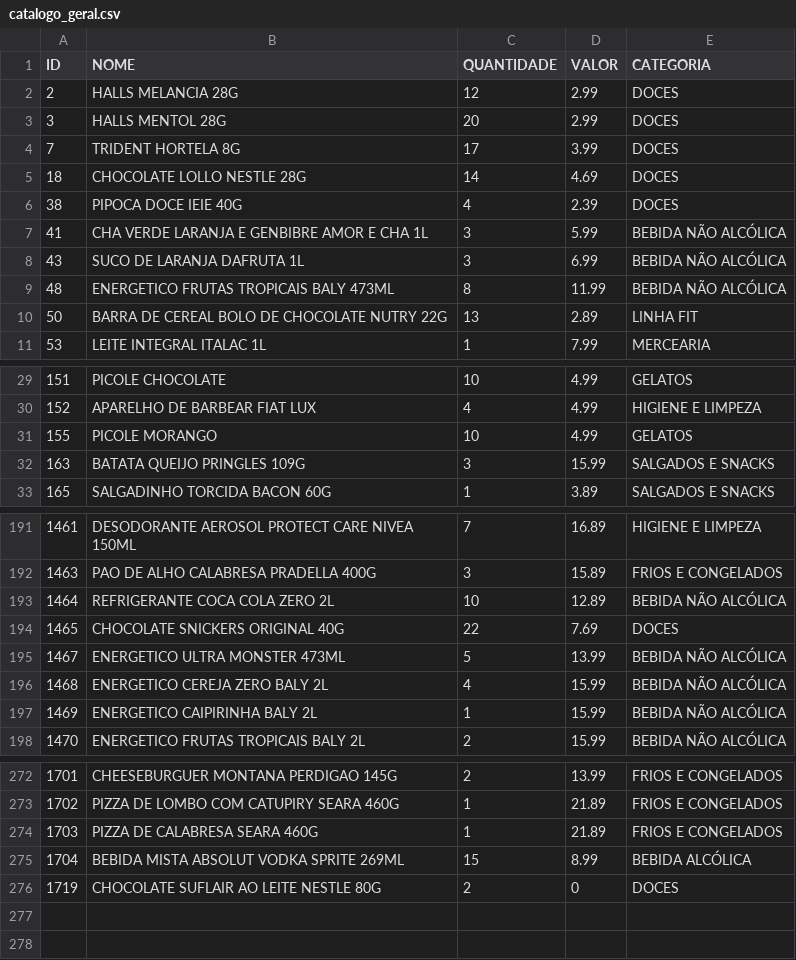
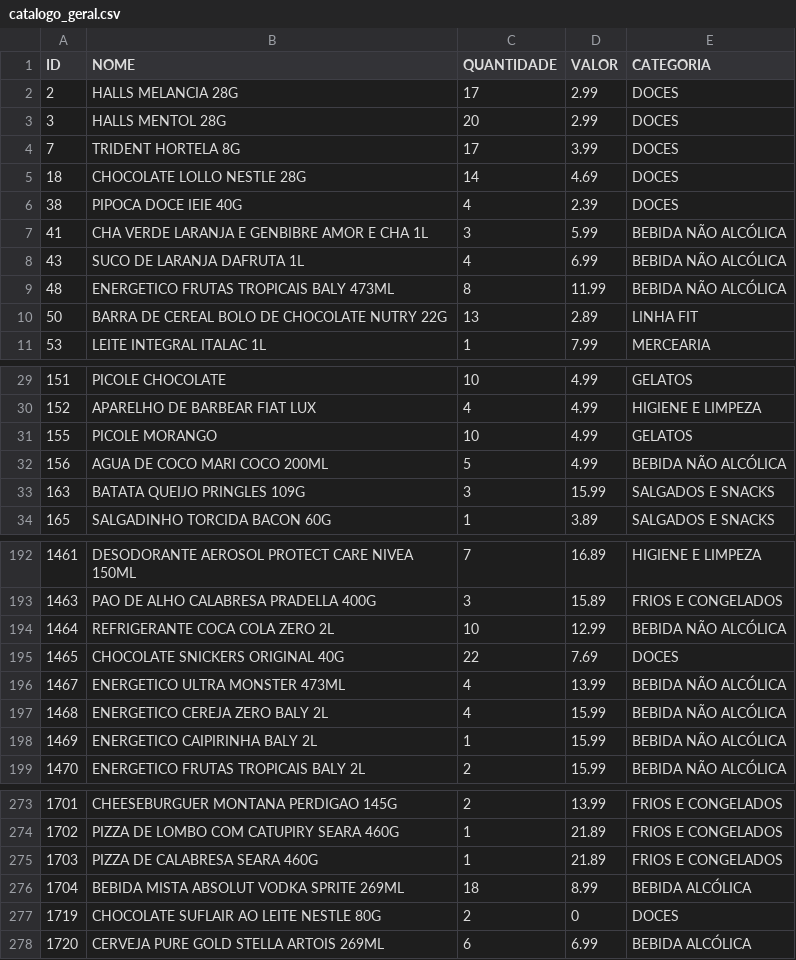
Before and after one commit to guicobracraft-prog/PesquisadeMercado, a CSV file: catalogo_geral.csv, drawn as a sheet; only a part is shown, gaps mark what is left out; the diff covers the shown part only.

```diff
--- a/catalogo_geral.csv
+++ b/catalogo_geral.csv
@@ -1,3 +1,3 @@
 ID;NOME;QUANTIDADE;VALOR;CATEGORIA
-2;HALLS MELANCIA 28G;12;2.99;DOCES
+2;HALLS MELANCIA 28G;17;2.99;DOCES
 3;HALLS MENTOL 28G;20;2.99;DOCES
@@ -7,3 +7,3 @@ ID;NOME;QUANTIDADE;VALOR;CATEGORIA
 41;CHA VERDE LARANJA E GENBIBRE AMOR E CHA 1L;3;5.99;BEBIDA NÃO ALCÓLICA
-43;SUCO DE LARANJA DAFRUTA 1L;3;6.99;BEBIDA NÃO ALCÓLICA
+43;SUCO DE LARANJA DAFRUTA 1L;4;6.99;BEBIDA NÃO ALCÓLICA
 48;ENERGETICO FRUTAS TROPICAIS BALY 473ML;8;11.99;BEBIDA NÃO ALCÓLICA
@@ -31,2 +31,3 @@ ID;NOME;QUANTIDADE;VALOR;CATEGORIA
 155;PICOLE MORANGO;10;4.99;GELATOS
+156;AGUA DE COCO MARI COCO 200ML;5;4.99;BEBIDA NÃO ALCÓLICA
 163;BATATA QUEIJO PRINGLES 109G;3;15.99;SALGADOS E SNACKS
@@ -192,5 +193,5 @@ ID;NOME;QUANTIDADE;VALOR;CATEGORIA
 1463;PAO DE ALHO CALABRESA PRADELLA 400G;3;15.89;FRIOS E CONGELADOS
-1464;REFRIGERANTE COCA COLA ZERO  2L;10;12.89;BEBIDA NÃO ALCÓLICA
+1464;REFRIGERANTE COCA COLA ZERO  2L;10;12.99;BEBIDA NÃO ALCÓLICA
 1465;CHOCOLATE SNICKERS ORIGINAL 40G;22;7.69;DOCES
-1467;ENERGETICO ULTRA MONSTER 473ML;5;13.99;BEBIDA NÃO ALCÓLICA
+1467;ENERGETICO ULTRA MONSTER 473ML;4;13.99;BEBIDA NÃO ALCÓLICA
 1468;ENERGETICO CEREJA ZERO BALY 2L;4;15.99;BEBIDA NÃO ALCÓLICA
@@ -274,3 +275,4 @@ ID;NOME;QUANTIDADE;VALOR;CATEGORIA
 1703;PIZZA DE CALABRESA SEARA 460G;1;21.89;FRIOS E CONGELADOS
-1704;BEBIDA MISTA ABSOLUT VODKA SPRITE 269ML;15;8.99;BEBIDA ALCÓLICA
+1704;BEBIDA MISTA ABSOLUT VODKA SPRITE 269ML;18;8.99;BEBIDA ALCÓLICA
 1719;CHOCOLATE SUFLAIR AO LEITE NESTLE 80G;2;0;DOCES
+1720;CERVEJA PURE GOLD STELLA ARTOIS 269ML;6;6.99;BEBIDA ALCÓLICA
```
Also changed, not shown: 7 edited cells elsewhere in this file, catalogo_por_categoria.csv, movimentacoes.csv, 3 other files.
